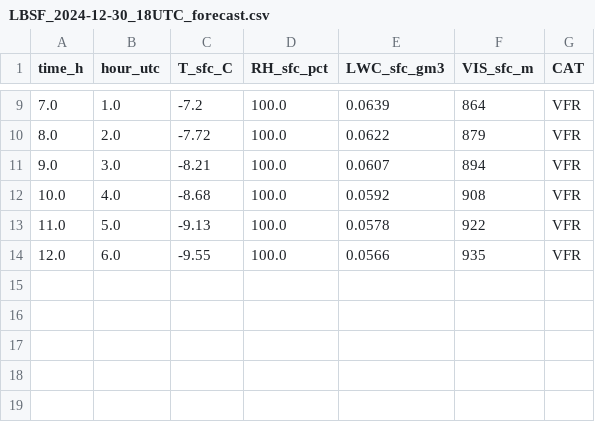
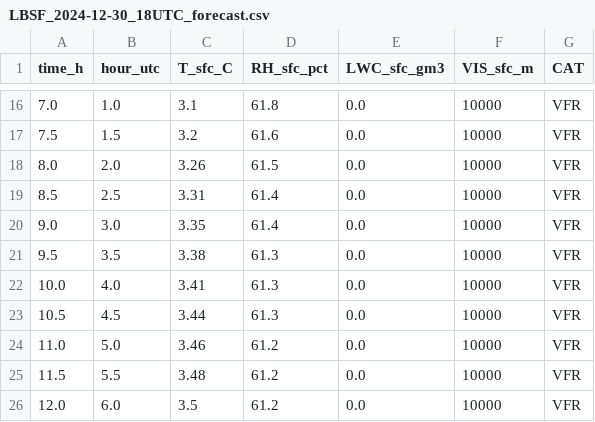
Before and after one commit to ilianrvd/fog-model-bulgaria, a CSV file: case_output/LBSF_2024-12-30_18UTC_forecast.csv, drawn as a sheet; only a part is shown, gaps mark what is left out; the diff covers the shown part only.

```diff
--- a/case_output/LBSF_2024-12-30_18UTC_forecast.csv
+++ b/case_output/LBSF_2024-12-30_18UTC_forecast.csv
@@ -9,6 +16,11 @@ time_h,hour_utc,T_sfc_C,RH_sfc_pct,LWC_sfc_gm3,VIS_sfc_m,CAT
-7.0,1.0,-7.2,100.0,0.0639,864,VFR
-8.0,2.0,-7.72,100.0,0.0622,879,VFR
-9.0,3.0,-8.21,100.0,0.0607,894,VFR
-10.0,4.0,-8.68,100.0,0.0592,908,VFR
-11.0,5.0,-9.13,100.0,0.0578,922,VFR
-12.0,6.0,-9.55,100.0,0.0566,935,VFR
+7.0,1.0,3.1,61.8,0.0,10000,VFR
+7.5,1.5,3.2,61.6,0.0,10000,VFR
+8.0,2.0,3.26,61.5,0.0,10000,VFR
+8.5,2.5,3.31,61.4,0.0,10000,VFR
+9.0,3.0,3.35,61.4,0.0,10000,VFR
+9.5,3.5,3.38,61.3,0.0,10000,VFR
+10.0,4.0,3.41,61.3,0.0,10000,VFR
+10.5,4.5,3.44,61.3,0.0,10000,VFR
+11.0,5.0,3.46,61.2,0.0,10000,VFR
+11.5,5.5,3.48,61.2,0.0,10000,VFR
+12.0,6.0,3.5,61.2,0.0,10000,VFR
```
Also changed, not shown: 7 added rows and 24 edited cells elsewhere in this file, case_output/LBSF_2024-12-10_18UTC_forecast.csv, case_output/LBSF_2024-12-19_18UTC_forecast.csv, 33 other files.
